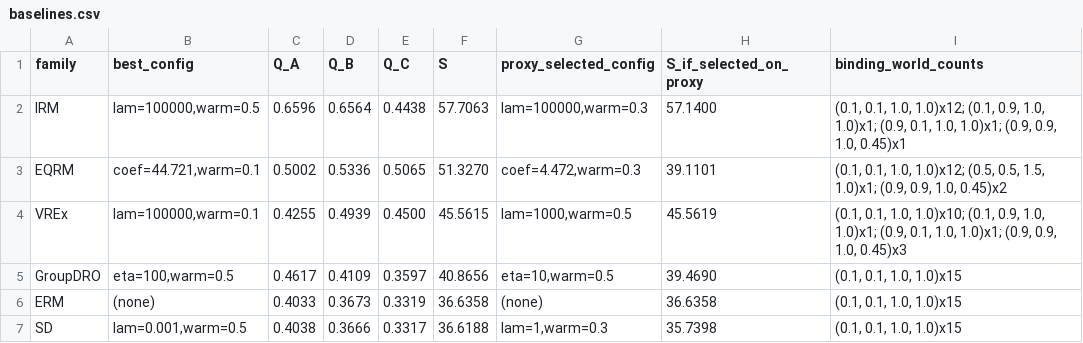
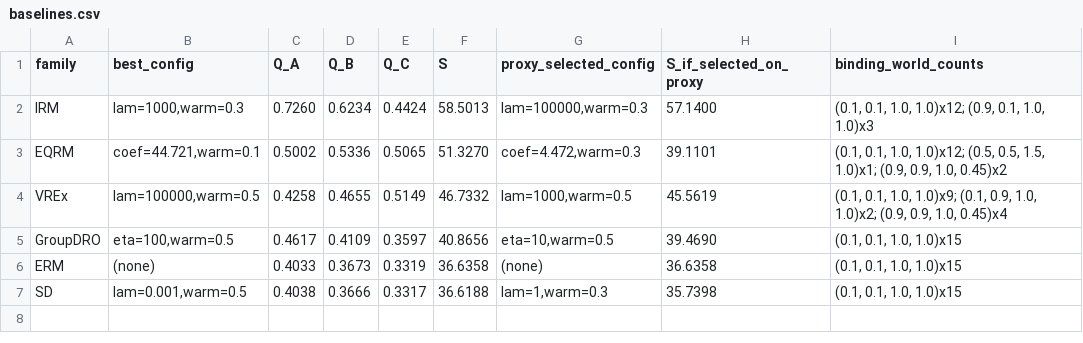
Before and after one commit to korir7896/efarmer, a CSV file: reports/baselines.csv, drawn as a sheet.

```diff
--- a/reports/baselines.csv
+++ b/reports/baselines.csv
@@ -1,5 +1,5 @@
 family,best_config,Q_A,Q_B,Q_C,S,proxy_selected_config,S_if_selected_on_proxy,binding_world_counts
-IRM,"lam=100000,warm=0.5",0.6596,0.6564,0.4438,57.7063,"lam=100000,warm=0.3",57.1400,"(0.1, 0.1, 1.0, 1.0)x12; (0.1, 0.9, 1.0, 1.0)x1; (0.9, 0.1, 1.0, 1.0)x1; (0.9, 0.9, 1.0, 0.45)x1"
+IRM,"lam=1000,warm=0.3",0.7260,0.6234,0.4424,58.5013,"lam=100000,warm=0.3",57.1400,"(0.1, 0.1, 1.0, 1.0)x12; (0.9, 0.1, 1.0, 1.0)x3"
 EQRM,"coef=44.721,warm=0.1",0.5002,0.5336,0.5065,51.3270,"coef=4.472,warm=0.3",39.1101,"(0.1, 0.1, 1.0, 1.0)x12; (0.5, 0.5, 1.5, 1.0)x1; (0.9, 0.9, 1.0, 0.45)x2"
-VREx,"lam=100000,warm=0.1",0.4255,0.4939,0.4500,45.5615,"lam=1000,warm=0.5",45.5619,"(0.1, 0.1, 1.0, 1.0)x10; (0.1, 0.9, 1.0, 1.0)x1; (0.9, 0.1, 1.0, 1.0)x1; (0.9, 0.9, 1.0, 0.45)x3"
+VREx,"lam=100000,warm=0.5",0.4258,0.4655,0.5149,46.7332,"lam=1000,warm=0.5",45.5619,"(0.1, 0.1, 1.0, 1.0)x9; (0.1, 0.9, 1.0, 1.0)x2; (0.9, 0.9, 1.0, 0.45)x4"
 GroupDRO,"eta=100,warm=0.5",0.4617,0.4109,0.3597,40.8656,"eta=10,warm=0.5",39.4690,"(0.1, 0.1, 1.0, 1.0)x15"
```
Also changed, not shown: reports/sweep.csv, 6 other files.
